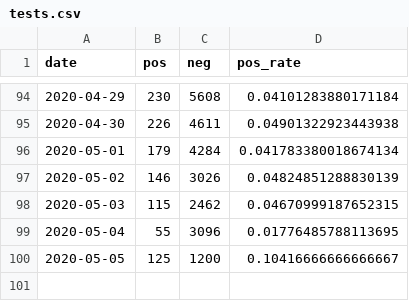
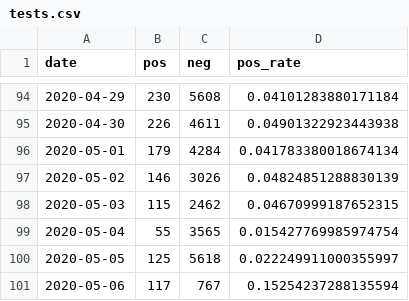
Before and after one commit to daenuprobst/covid-data-analysis, a CSV file: tests.csv, drawn as a sheet; only a part is shown, gaps mark what is left out.

```diff
--- a/tests.csv
+++ b/tests.csv
@@ -98,3 +98,4 @@ date,pos,neg,pos_rate
 2020-05-03,115,2462,0.04670999187652315
-2020-05-04,55,3096,0.01776485788113695
-2020-05-05,125,1200,0.10416666666666667
+2020-05-04,55,3565,0.015427769985974754
+2020-05-05,125,5618,0.022249911000355997
+2020-05-06,117,767,0.15254237288135594
```
Also changed, not shown: age_distribution_latest.csv, 2 other files.
